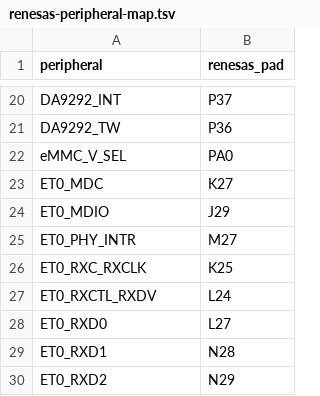
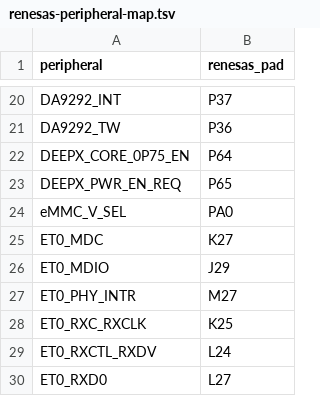
Before and after one commit to alplabai/alp-sdk, a TSV file: metadata/e1m_modules/v2n/renesas-peripheral-map.tsv, drawn as a sheet; only a part is shown, gaps mark what is left out; the shorter side is filled out with more unchanged rows.

```diff
--- a/metadata/e1m_modules/v2n/renesas-peripheral-map.tsv
+++ b/metadata/e1m_modules/v2n/renesas-peripheral-map.tsv
@@ -21,2 +21,4 @@ DA9292_INT	P37
 DA9292_TW	P36
+DEEPX_CORE_0P75_EN	P64
+DEEPX_PWR_EN_REQ	P65
 eMMC_V_SEL	PA0
```
Also changed, not shown: metadata/e1m_modules/v2n/renesas-peripheral-map.csv, 1 other file.
